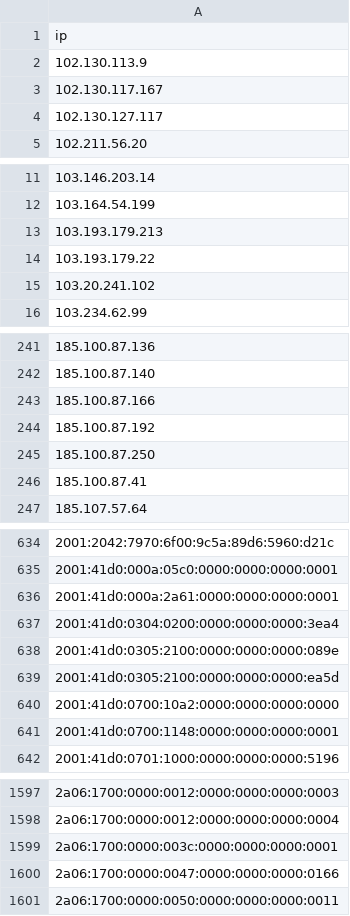
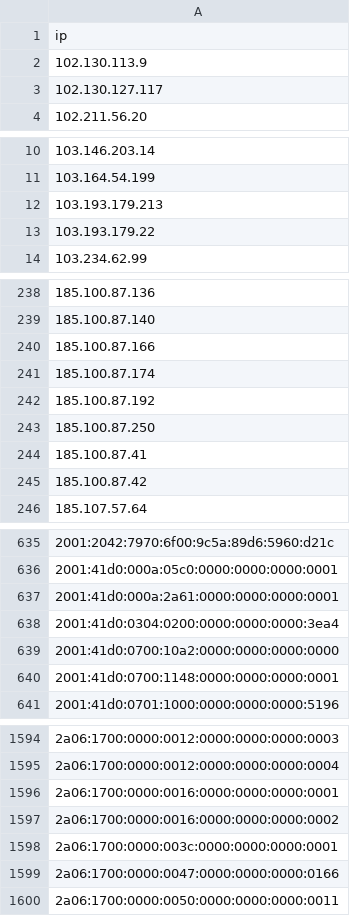
Before and after one commit to nullwhire/tor-watchlist, a CSV file: data/tor_exit_ips.csv, drawn as a sheet; only a part is shown, gaps mark what is left out; the diff covers the shown part only.

```diff
--- a/data/tor_exit_ips.csv
+++ b/data/tor_exit_ips.csv
@@ -2,3 +2,2 @@ ip
 102.130.113.9
-102.130.117.167
 102.130.127.117
@@ -14,3 +13,2 @@ ip
 103.193.179.22
-103.20.241.102
 103.234.62.99
@@ -243,2 +240,3 @@ ip
 185.100.87.166
+185.100.87.174
 185.100.87.192
@@ -246,2 +244,3 @@ ip
 185.100.87.41
+185.100.87.42
 185.107.57.64
@@ -637,4 +638,2 @@ ip
 2001:41d0:0304:0200:0000:0000:0000:3ea4
-2001:41d0:0305:2100:0000:0000:0000:089e
-2001:41d0:0305:2100:0000:0000:0000:ea5d
 2001:41d0:0700:10a2:0000:0000:0000:0000
@@ -1598,2 +1595,4 @@ ip
 2a06:1700:0000:0012:0000:0000:0000:0004
+2a06:1700:0000:0016:0000:0000:0000:0001
+2a06:1700:0000:0016:0000:0000:0000:0002
 2a06:1700:0000:003c:0000:0000:0000:0001
```
Also changed, not shown: 7 added rows, 10 removed rows and 1 edited cell elsewhere in this file, 1 other file.
